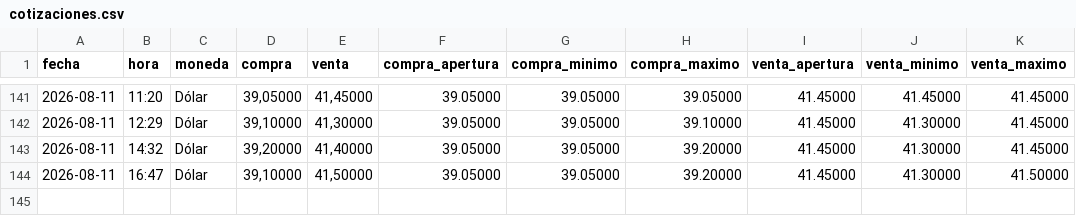
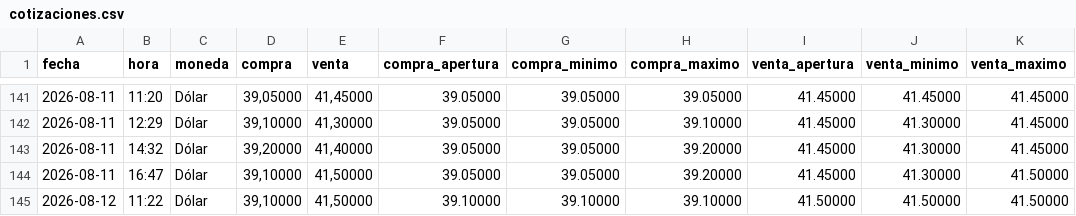
Before and after one commit to angelop47/Dollar-UY, a CSV file: cotizaciones.csv, drawn as a sheet; only a part is shown, gaps mark what is left out; the diff names each change by its address in the sheet, - before the commit and + after, or states it on an @@ line.

```diff
--- a/cotizaciones.csv
+++ b/cotizaciones.csv
+row 145: 2026-08-12 | 11:22 | Dólar | 39,10000 | 41,50000 | 39.10000 | 39.10000 | 39.10000 | 41.50000 | 41.50000 | 41.50000
```
Also changed, not shown: 1 other file.
